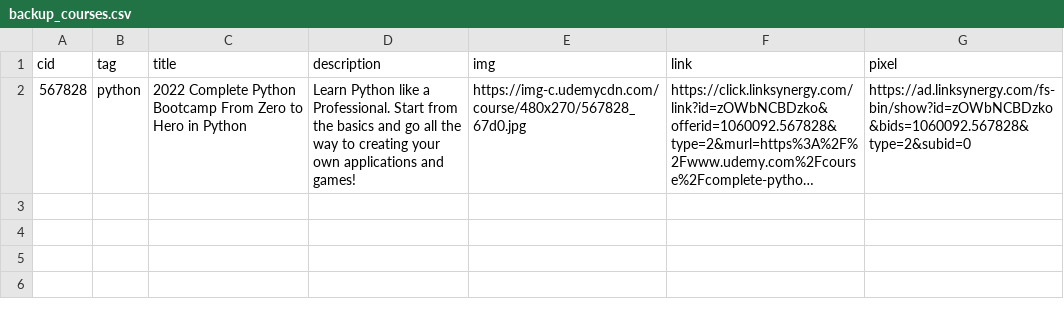
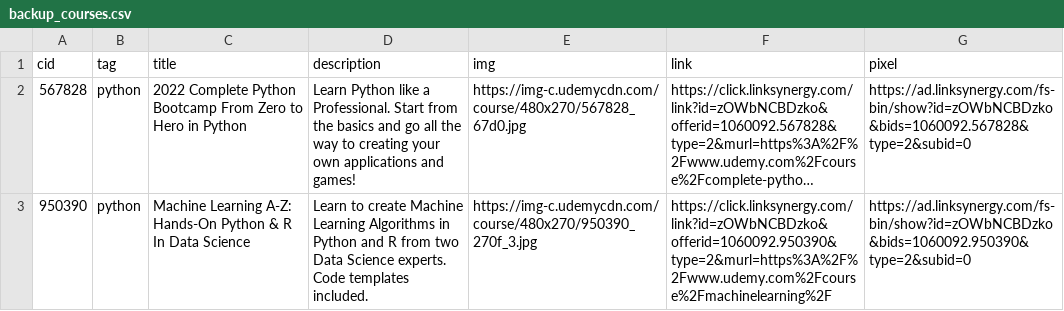
Before and after one commit to CloudBytes-Academy/CloudBytes.dev, a CSV file: resources/backup_courses.csv, drawn as a sheet; long unchanged cells end in …; the diff names each change by its address in the sheet, - before the commit and + after, or states it on an @@ line.

Commit message:
AFF: Updated courses

```diff
--- a/resources/backup_courses.csv
+++ b/resources/backup_courses.csv
+row 3: 950390 | python | Machine Learning A-Z: Hands-On Python & R In Data Science | Learn to create Machine Learning Algorithms in Python and R from two Data Science experts. Code templates included. | https://img-c.udemycdn.com/course/480x270/950390_270f_3.jpg | https://click.linksynergy.com/link?id=zOWbNCBDzko&offerid=1060092.950390&type=2&murl=https%3A%2F%2Fwww.udemy.com%2Fcourse%2Fmachinelearning%2F | https://ad.linksynergy.com/fs-bin/show?id=zOWbNCBDzko&bids=1060092.950390&type=2&subid=0
```
Also changed, not shown: resources/courses.csv.
